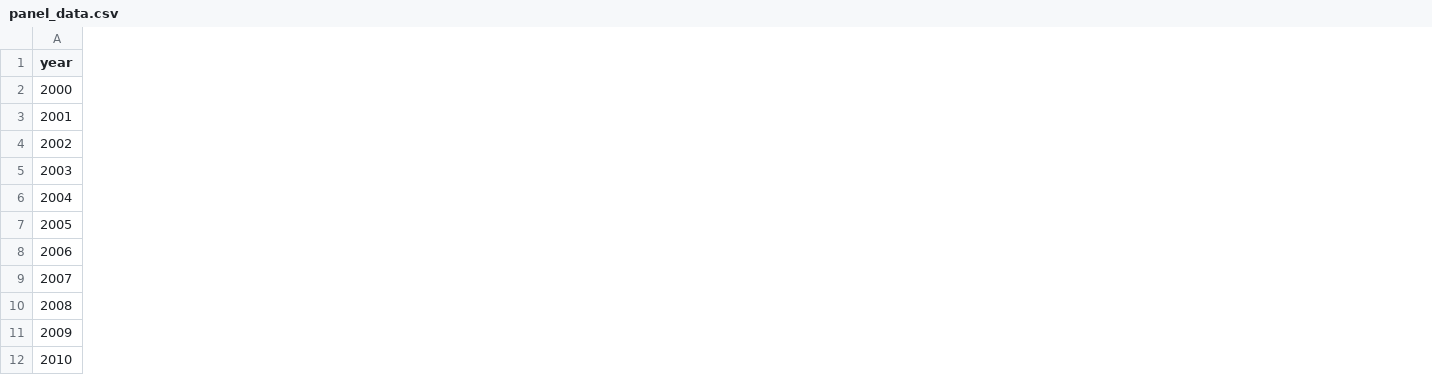
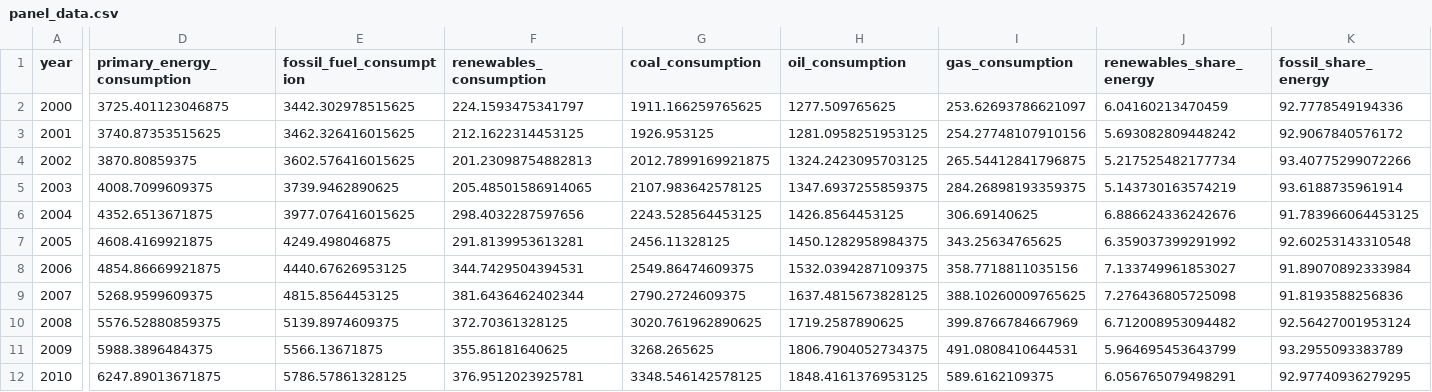
Before and after one commit to Avyay-Toprani/india-emissions-decoupling, a CSV file: data/processed/panel_data.csv, drawn as a sheet; only a part is shown, gaps mark what is left out; the diff covers the shown part only; the diff names each change by its address in the sheet, - before the commit and + after, or states it on an @@ line.

Commit message:
Add OWID energy data and update panel dataset

```diff
--- a/data/processed/panel_data.csv
+++ b/data/processed/panel_data.csv
+column D (primary_energy_consumption), rows 2-12: 3725.401123046875 | 3740.87353515625 | 3870.80859375 | 4008.7099609375 | 4352.6513671875 | 4608.4169921875 | 4854.86669921875 | 5268.9599609375 | 5576.52880859375 | 5988.3896484375 | 6247.89013671875
+column E (fossil_fuel_consumption), rows 2-12: 3442.302978515625 | 3462.326416015625 | 3602.576416015625 | 3739.9462890625 | 3977.076416015625 | 4249.498046875 | 4440.67626953125 | 4815.8564453125 | 5139.8974609375 | 5566.13671875 | 5786.57861328125
+column F (renewables_consumption), rows 2-12: 224.1593475341797 | 212.1622314453125 | 201.23098754882813 | 205.48501586914065 | 298.4032287597656 | 291.8139953613281 | 344.7429504394531 | 381.6436462402344 | 372.70361328125 | 355.86181640625 | 376.9512023925781
+column G (coal_consumption), rows 2-12: 1911.166259765625 | 1926.953125 | 2012.7899169921875 | 2107.983642578125 | 2243.528564453125 | 2456.11328125 | 2549.86474609375 | 2790.2724609375 | 3020.761962890625 | 3268.265625 | 3348.546142578125
+column H (oil_consumption), rows 2-12: 1277.509765625 | 1281.0958251953125 | 1324.2423095703125 | 1347.6937255859375 | 1426.8564453125 | 1450.1282958984375 | 1532.0394287109375 | 1637.4815673828125 | 1719.2587890625 | 1806.7904052734375 | 1848.4161376953125
+column I (gas_consumption), rows 2-12: 253.62693786621097 | 254.27748107910156 | 265.54412841796875 | 284.26898193359375 | 306.69140625 | 343.25634765625 | 358.7718811035156 | 388.10260009765625 | 399.8766784667969 | 491.0808410644531 | 589.6162109375
+column J (renewables_share_energy), rows 2-12: 6.04160213470459 | 5.693082809448242 | 5.217525482177734 | 5.143730163574219 | 6.886624336242676 | 6.359037399291992 | 7.133749961853027 | 7.276436805725098 | 6.712008953094482 | 5.964695453643799 | 6.056765079498291
+column K (fossil_share_energy), rows 2-12: 92.7778549194336 | 92.9067840576172 | 93.40775299072266 | 93.6188735961914 | 91.783966064453125 | 92.60253143310548 | 91.89070892333984 | 91.8193588256836 | 92.56427001953124 | 93.2955093383789 | 92.97740936279295
```
Also changed, not shown: 2 added columns elsewhere in this file, 3 other files.
